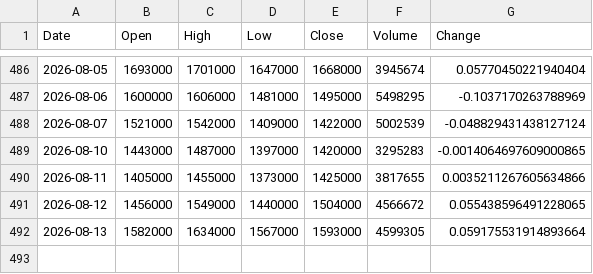
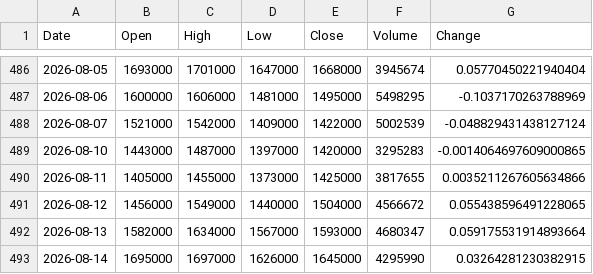
Before and after one commit to uavsky-sys/krx-data, a CSV file: data/history/000660.csv, drawn as a sheet; only a part is shown, gaps mark what is left out.

Commit message:
data: 2026-08-14 18:41 KST

```diff
--- a/data/history/000660.csv
+++ b/data/history/000660.csv
@@ -491,2 +491,3 @@
 2026-08-12,1456000,1549000,1440000,1504000,4566672,0.055438596491228065
-2026-08-13,1582000,1634000,1567000,1593000,4599305,0.059175531914893664
+2026-08-13,1582000,1634000,1567000,1593000,4680347,0.059175531914893664
+2026-08-14,1695000,1697000,1626000,1645000,4295990,0.03264281230382915
```
Also changed, not shown: data/history/005930.csv, data/history/082270.csv, 8 other files.
